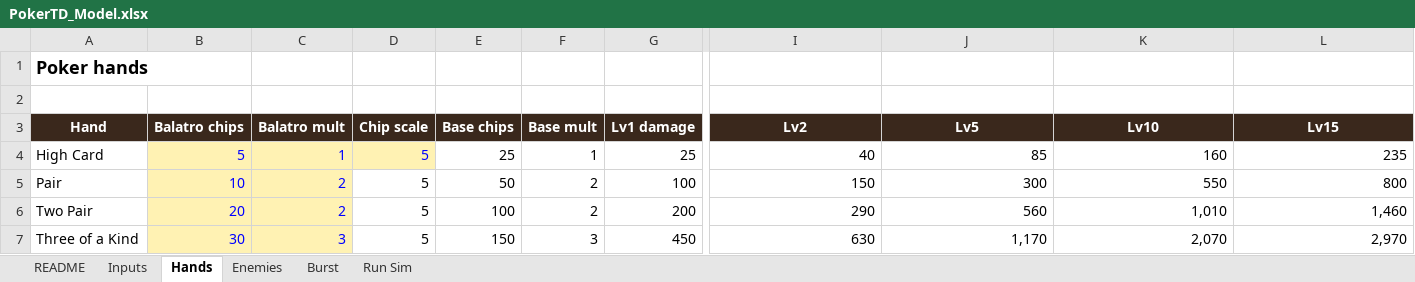
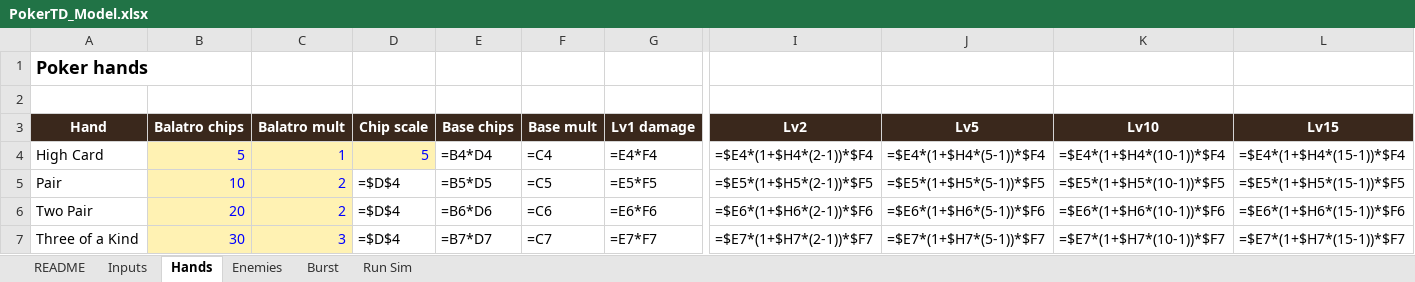
Before and after one commit to Wonglee0812/GameSystem2, an Excel workbook: 02_Progression/2_Design/Model/PokerTD_Model.xlsx, sheet Hands, drawn as a sheet; only a part is shown, gaps mark what is left out; values as stored, in another font and other column widths than the file's, no borders; formulas without a stored value are shown as written; the diff covers the shown part only; the diff names each change by its address in the sheet, - before the commit and + after, or states it on an @@ line.

```diff
--- a/02_Progression/2_Design/Model/PokerTD_Model.xlsx (sheet Hands)
+++ b/02_Progression/2_Design/Model/PokerTD_Model.xlsx (sheet Hands)
-E4 (Base chips): 25
+E4 (Base chips): =B4*D4
-F4 (Base mult): 1
+F4 (Base mult): =C4
-G4 (Lv1 damage): 25
+G4 (Lv1 damage): =E4*F4
-I4 (Lv2): 40
+I4 (Lv2): =$E4*(1+$H4*(2-1))*$F4
-J4 (Lv5): 85
+J4 (Lv5): =$E4*(1+$H4*(5-1))*$F4
-K4 (Lv10): 160
+K4 (Lv10): =$E4*(1+$H4*(10-1))*$F4
-L4 (Lv15): 235
+L4 (Lv15): =$E4*(1+$H4*(15-1))*$F4
-D5:D7 (Chip scale): 5
+D5:D7 (Chip scale): =$D$4
-E5 (Base chips): 50
+E5 (Base chips): =B5*D5
-F5 (Base mult): 2
+F5 (Base mult): =C5
-G5 (Lv1 damage): 100
+G5 (Lv1 damage): =E5*F5
-I5 (Lv2): 150
+I5 (Lv2): =$E5*(1+$H5*(2-1))*$F5
-J5 (Lv5): 300
+J5 (Lv5): =$E5*(1+$H5*(5-1))*$F5
-K5 (Lv10): 550
+K5 (Lv10): =$E5*(1+$H5*(10-1))*$F5
-L5 (Lv15): 800
+L5 (Lv15): =$E5*(1+$H5*(15-1))*$F5
-E6 (Base chips): 100
+E6 (Base chips): =B6*D6
-F6 (Base mult): 2
+F6 (Base mult): =C6
-G6 (Lv1 damage): 200
+G6 (Lv1 damage): =E6*F6
-I6 (Lv2): 290
+I6 (Lv2): =$E6*(1+$H6*(2-1))*$F6
-J6 (Lv5): 560
+J6 (Lv5): =$E6*(1+$H6*(5-1))*$F6
-K6 (Lv10): 1,010
+K6 (Lv10): =$E6*(1+$H6*(10-1))*$F6
-L6 (Lv15): 1,460
+L6 (Lv15): =$E6*(1+$H6*(15-1))*$F6
-E7 (Base chips): 150
+E7 (Base chips): =B7*D7
-F7 (Base mult): 3
+F7 (Base mult): =C7
-G7 (Lv1 damage): 450
+G7 (Lv1 damage): =E7*F7
-I7 (Lv2): 630
+I7 (Lv2): =$E7*(1+$H7*(2-1))*$F7
-J7 (Lv5): 1,170
+J7 (Lv5): =$E7*(1+$H7*(5-1))*$F7
-K7 (Lv10): 2,070
+K7 (Lv10): =$E7*(1+$H7*(10-1))*$F7
-L7 (Lv15): 2,970
+L7 (Lv15): =$E7*(1+$H7*(15-1))*$F7
```
Also changed, not shown: 40 edited cells elsewhere in this sheet, sheet Run Sim, sheet Burst, sheet Inputs, charts or pictures, 43 other files.
